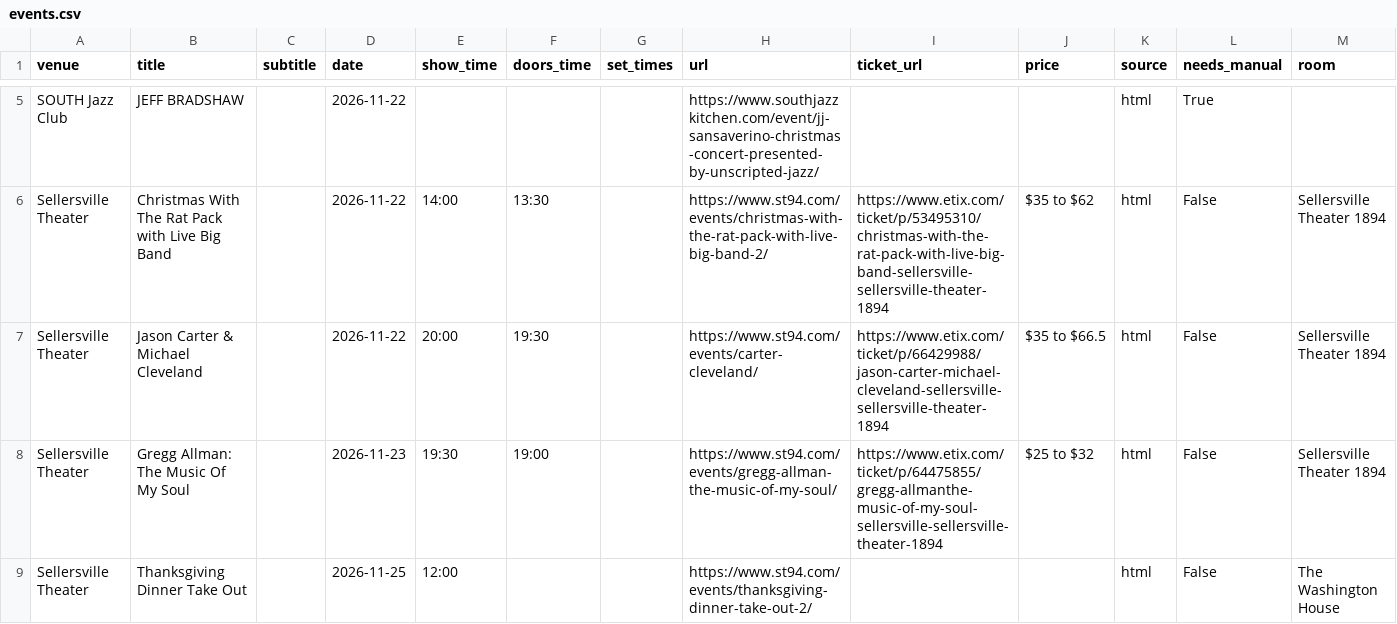
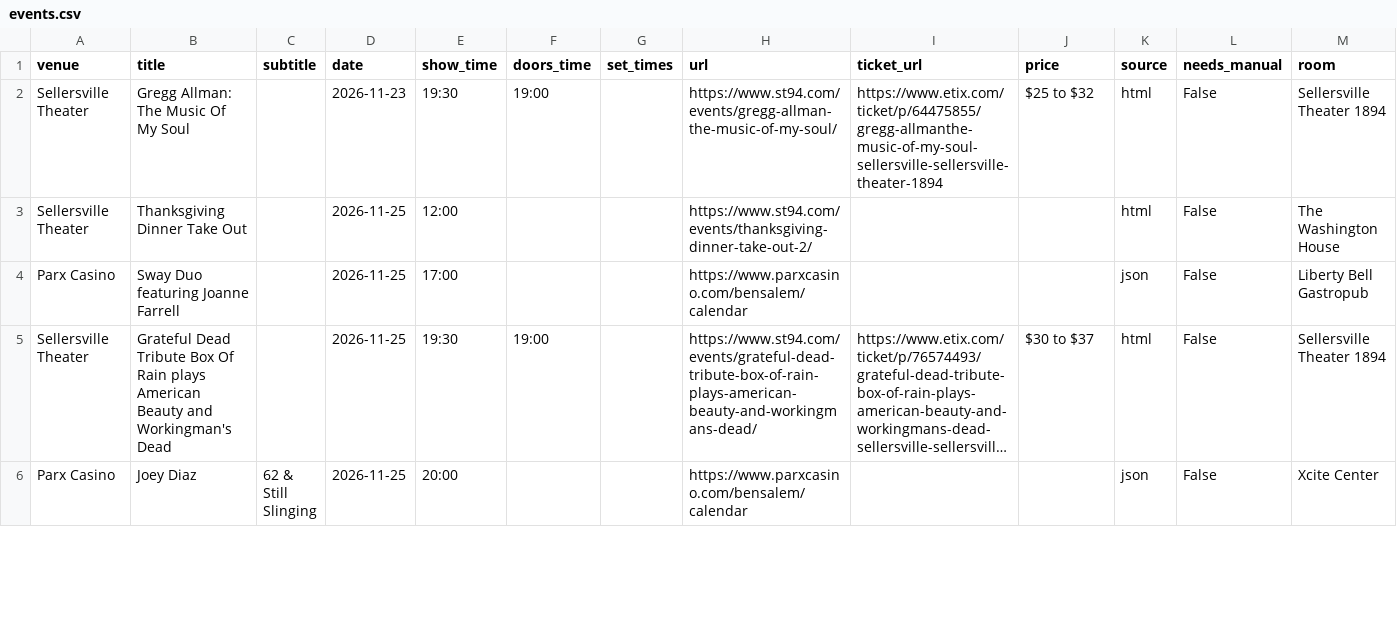
Before and after one commit to sh3ll3hs/philly-calendars, a CSV file: docs/venues/events.csv, drawn as a sheet; only a part is shown, gaps mark what is left out; the shorter side is filled out with more unchanged rows; long unchanged cells end in …; removed rows and columns are numbered as before the commit, all else as after; the diff covers the shown part only; the diff names each change by its address in the sheet, - before the commit and + after, or states it on an @@ line.

```diff
--- a/docs/venues/events.csv
+++ b/docs/venues/events.csv
-row 5: SOUTH Jazz Club | JEFF BRADSHAW |  | 2026-11-22 |  |  |  | https://www.southjazzkitchen.com/event/jj-sansaverino-christmas-concert-presented-by-unscripted-jazz/ |  |  | html | True
-row 6: Sellersville Theater | Christmas With The Rat Pack with Live Big Band |  | 2026-11-22 | 14:00 | 13:30 |  | https://www.st94.com/events/christmas-with-the-rat-pack-with-live-big-band-2/ | https://www.etix.com/ticket/p/53495310/christmas-with-the-rat-pack-with-live-big-band-sellersville-sellersville-theater-1894 | $35 to $62 | html | False | Sellersville Theater 1894
-row 7: Sellersville Theater | Jason Carter & Michael Cleveland |  | 2026-11-22 | 20:00 | 19:30 |  | https://www.st94.com/events/carter-cleveland/ | https://www.etix.com/ticket/p/66429988/jason-carter-michael-cleveland-sellersville-sellersville-theater-1894 | $35 to $66.5 | html | False | Sellersville Theater 1894
```
Also changed, not shown: 3 removed rows, 1 moved row and 3 edited cells elsewhere in this file, 17 other files.
